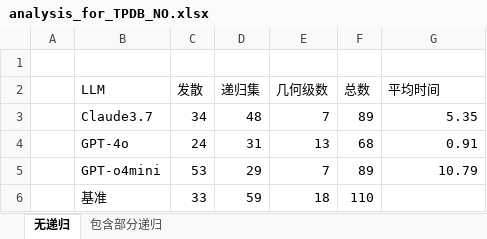
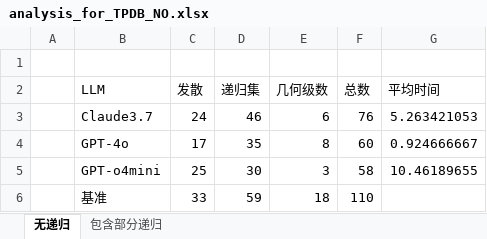
Before and after one commit to MikhayEeer/TerminationDatabase, an Excel workbook: TPDB_NO/analysis_for_TPDB_NO.xlsx, sheet 无递归, drawn as a sheet; values as stored, in another font and other column widths than the file's, no borders; the diff names each change by its address in the sheet, - before the commit and + after, or states it on an @@ line.

Commit message:
table for nonterm in TPDB_NO

```diff
--- a/TPDB_NO/analysis_for_TPDB_NO.xlsx (sheet 无递归)
+++ b/TPDB_NO/analysis_for_TPDB_NO.xlsx (sheet 无递归)
-C3 (发散): 34
+C3 (发散): 24
-D3 (递归集): 48
+D3 (递归集): 46
-E3 (几何级数): 7
+E3 (几何级数): 6
-F3 (总数): 89
+F3 (总数): 76
-G3 (平均时间): 5.35
+G3 (平均时间): 5.263421053
-C4 (发散): 24
+C4 (发散): 17
-D4 (递归集): 31
+D4 (递归集): 35
-E4 (几何级数): 13
+E4 (几何级数): 8
-F4 (总数): 68
+F4 (总数): 60
-G4 (平均时间): 0.91
+G4 (平均时间): 0.924666667
-C5 (发散): 53
+C5 (发散): 25
-D5 (递归集): 29
+D5 (递归集): 30
-E5 (几何级数): 7
+E5 (几何级数): 3
-F5 (总数): 89
+F5 (总数): 58
-G5 (平均时间): 10.79
+G5 (平均时间): 10.46189655
```
Also changed, not shown: 3 other files.
